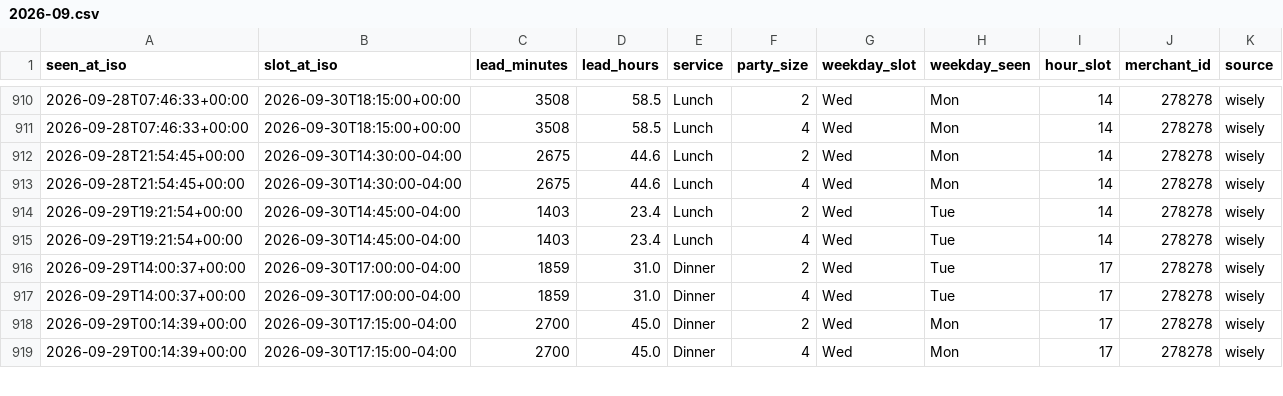
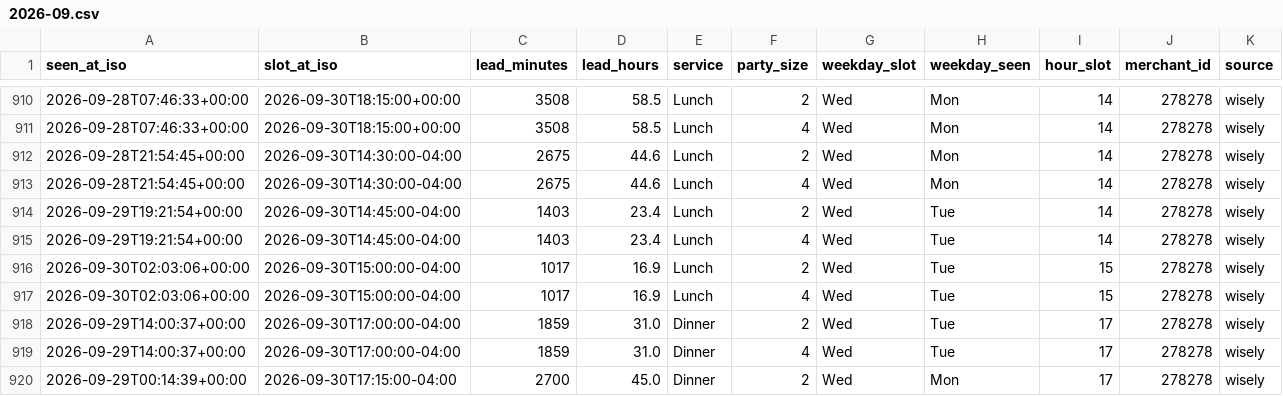
Before and after one commit to jacobschulman/stonewatch, a CSV file: data/availability/2026-09.csv, drawn as a sheet; only a part is shown, gaps mark what is left out; the shorter side is filled out with more unchanged rows.

```diff
--- a/data/availability/2026-09.csv
+++ b/data/availability/2026-09.csv
@@ -915,2 +915,4 @@ seen_at_iso,slot_at_iso,lead_minutes,lead_hours,service,party_size,weekday_slot,
 2026-09-29T19:21:54+00:00,2026-09-30T14:45:00-04:00,1403,23.4,Lunch,4,Wed,Tue,14,278278,wisely
+2026-09-30T02:03:06+00:00,2026-09-30T15:00:00-04:00,1017,16.9,Lunch,2,Wed,Tue,15,278278,wisely
+2026-09-30T02:03:06+00:00,2026-09-30T15:00:00-04:00,1017,16.9,Lunch,4,Wed,Tue,15,278278,wisely
 2026-09-29T14:00:37+00:00,2026-09-30T17:00:00-04:00,1859,31.0,Dinner,2,Wed,Tue,17,278278,wisely
```
Also changed, not shown: data/availability/2026-10.csv, 2 other files.
